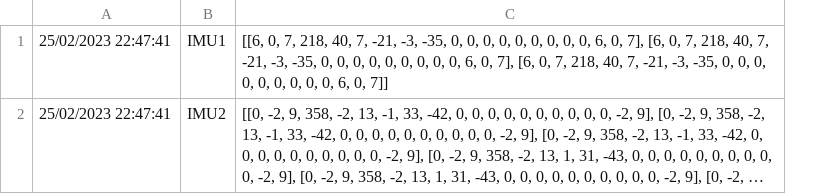
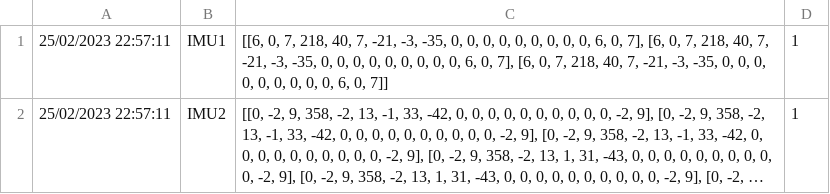
Before and after one commit to AML-neoCortex/TennisServePredictor, a CSV file: test_data.csv, drawn as a sheet; long unchanged cells end in …; removed rows and columns are numbered as before the commit, all else as after; the diff names each change by its address in the sheet, - before the commit and + after, or states it on an @@ line.

```diff
--- a/test_data.csv
+++ b/test_data.csv
-column A, rows 1-2: 25/02/2023 22:47:41 | 25/02/2023 22:47:41
+column A, rows 1-2: 25/02/2023 22:57:11 | 25/02/2023 22:57:11
+column D, rows 1-2: 1 | 1
```
Also changed, not shown: 1 other file.
